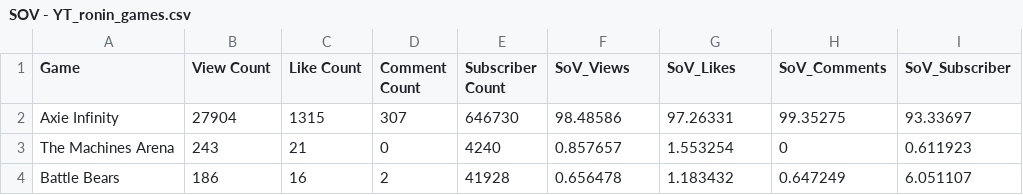
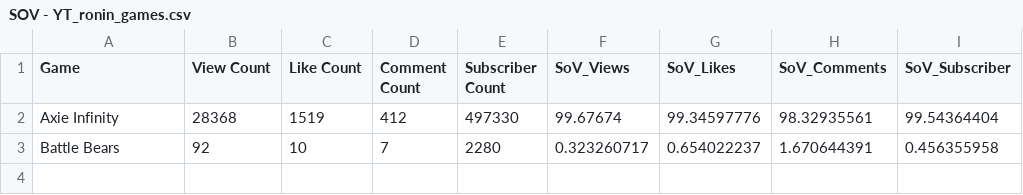
Before and after one commit to ghostq3/smcp-dashboard, a CSV file: csvs/SOV - YT_ronin_games.csv, drawn as a sheet.

```diff
--- a/csvs/SOV - YT_ronin_games.csv
+++ b/csvs/SOV - YT_ronin_games.csv
@@ -1,4 +1,3 @@
 Game,View Count,Like Count,Comment Count,Subscriber Count,SoV_Views,SoV_Likes,SoV_Comments,SoV_Subscriber
-Axie Infinity,27904,1315,307,646730,98.48586,97.26331,99.35275,93.33697
-The Machines Arena,243,21,0,4240,0.857657,1.553254,0,0.611923
-Battle Bears,186,16,2,41928,0.656478,1.183432,0.647249,6.051107
+Axie Infinity,28368,1519,412,497330,99.67674,99.34597776,98.32935561,99.54364404
+Battle Bears,92,10,7,2280,0.323260717,0.654022237,1.670644391,0.456355958
```
Also changed, not shown: csvs/SOV - SoV_YT.csv, csvs/SOV - Twitch_90_day.csv, 4 other files.
